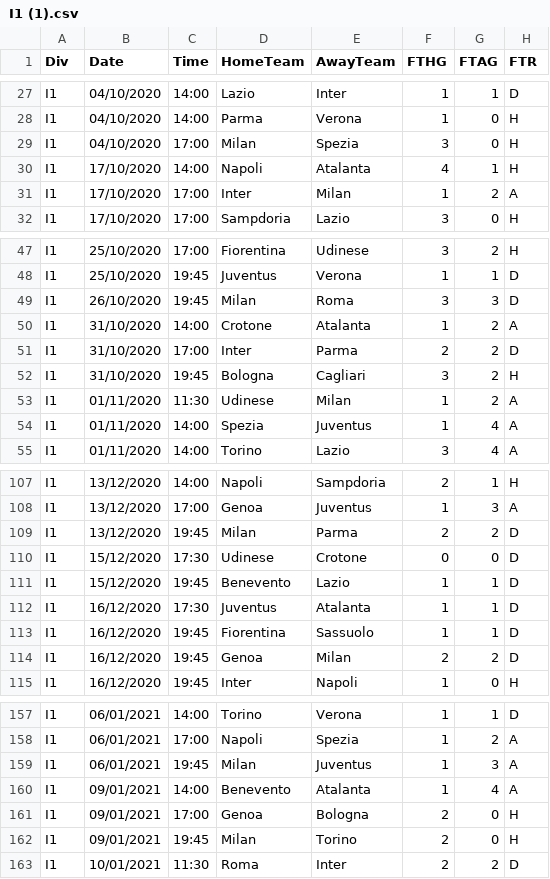
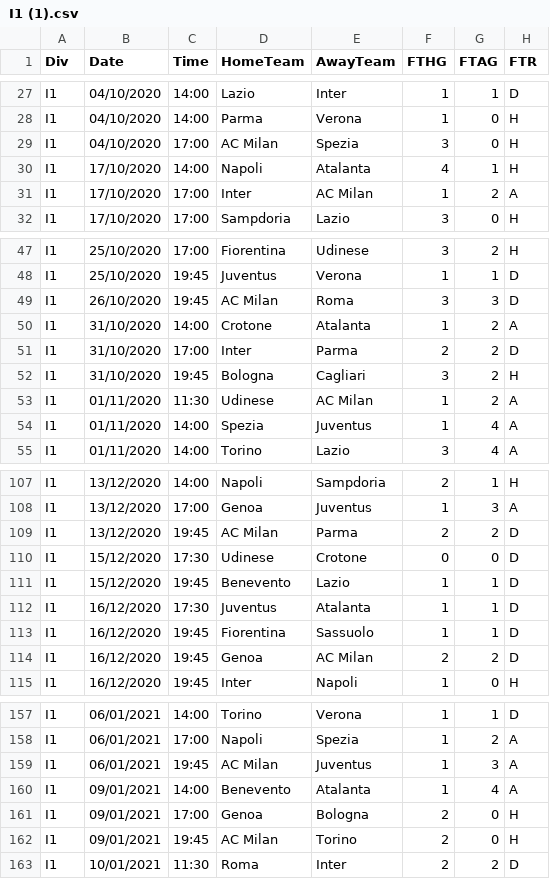
Before and after one commit to kito129/betfairHitoricalRawDataConversion, a CSV file: betfair-conversion/excel/SOCCER/I1 (1).csv, drawn as a sheet; only a part is shown, gaps mark what is left out; the diff covers the shown part only; the diff names each change by its address in the sheet, - before the commit and + after, or states it on an @@ line.

```diff
--- a/betfair-conversion/excel/SOCCER/I1 (1).csv
+++ b/betfair-conversion/excel/SOCCER/I1 (1).csv
-D29 (HomeTeam): Milan
+D29 (HomeTeam): AC Milan
-E31 (AwayTeam): Milan
+E31 (AwayTeam): AC Milan
-D49 (HomeTeam): Milan
+D49 (HomeTeam): AC Milan
-E53 (AwayTeam): Milan
+E53 (AwayTeam): AC Milan
-D109 (HomeTeam): Milan
+D109 (HomeTeam): AC Milan
-E114 (AwayTeam): Milan
+E114 (AwayTeam): AC Milan
-D159 (HomeTeam): Milan
+D159 (HomeTeam): AC Milan
-D162 (HomeTeam): Milan
+D162 (HomeTeam): AC Milan
```
Also changed, not shown: 30 edited cells elsewhere in this file, betfair-conversion/excel/SOCCER/I1 (2).csv, betfair-conversion/excel/SOCCER/I1 (3).csv, 11 other files.
